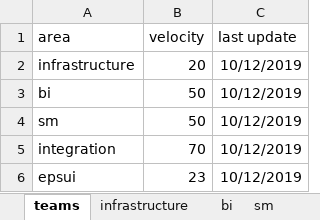
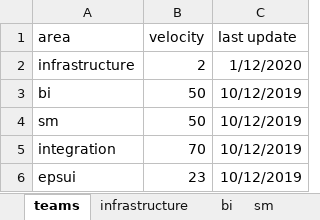
Before and after one commit to Skzkpa/RepositoryTest, an Excel workbook: src/data/excel.xlsx, sheet teams, drawn as a sheet; values as stored, in another font and other column widths than the file's, no borders; the diff names each change by its address in the sheet, - before the commit and + after, or states it on an @@ line.

```diff
--- a/src/data/excel.xlsx (sheet teams)
+++ b/src/data/excel.xlsx (sheet teams)
-B2 (velocity): 20
+B2 (velocity): 2
-C2 (last update): 10/12/2019
+C2 (last update): 1/12/2020
```
Also changed, not shown: sheet infrastructure, 8 other files.
